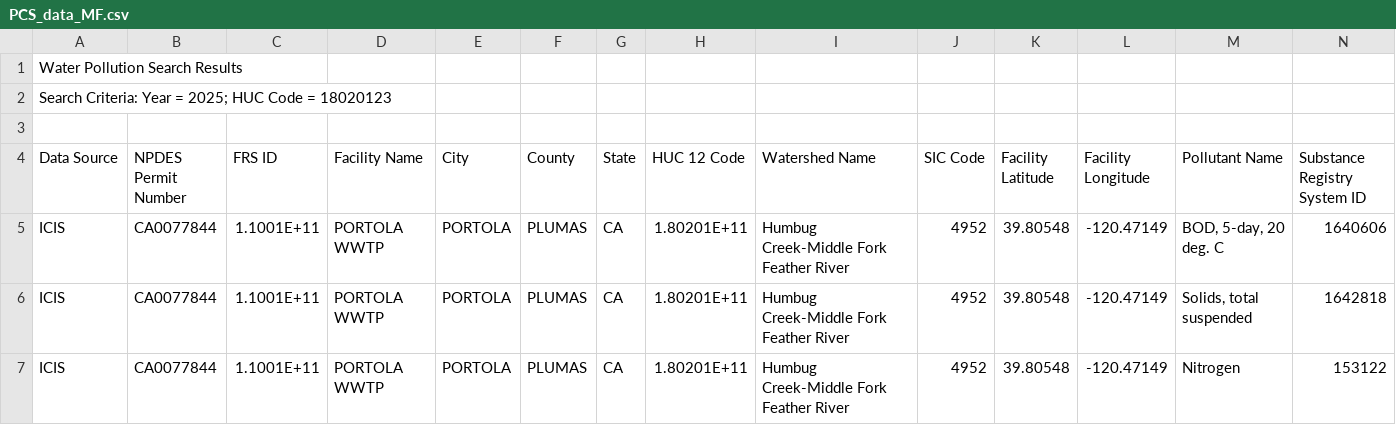
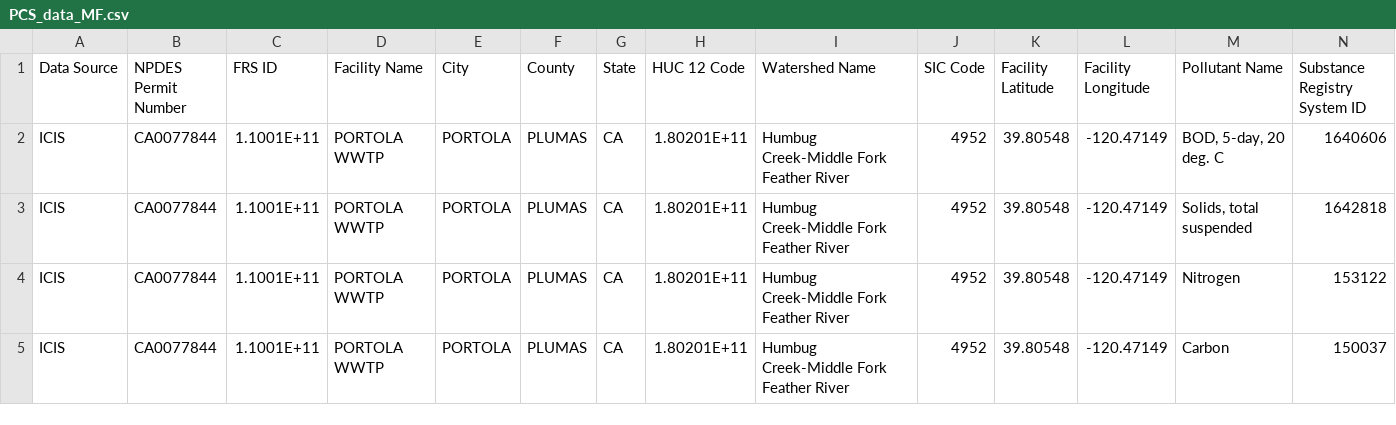
Before and after one commit to lauren-puffer/esm224-water-use, a CSV file: data/PCS_data_MF.csv, drawn as a sheet; only a part is shown; the shorter side is filled out with more unchanged rows; rows hold the shown columns only; the diff names each change by its address in the sheet, - before the commit and + after, or states it on an @@ line.

Commit message:
got rid of metadata in first 3 columns.

```diff
--- a/data/PCS_data_MF.csv
+++ b/data/PCS_data_MF.csv
-row 1: Water Pollution Search Results
-row 2: Search Criteria: Year = 2025; HUC Code = 18020123
-row 3: (empty)
```
